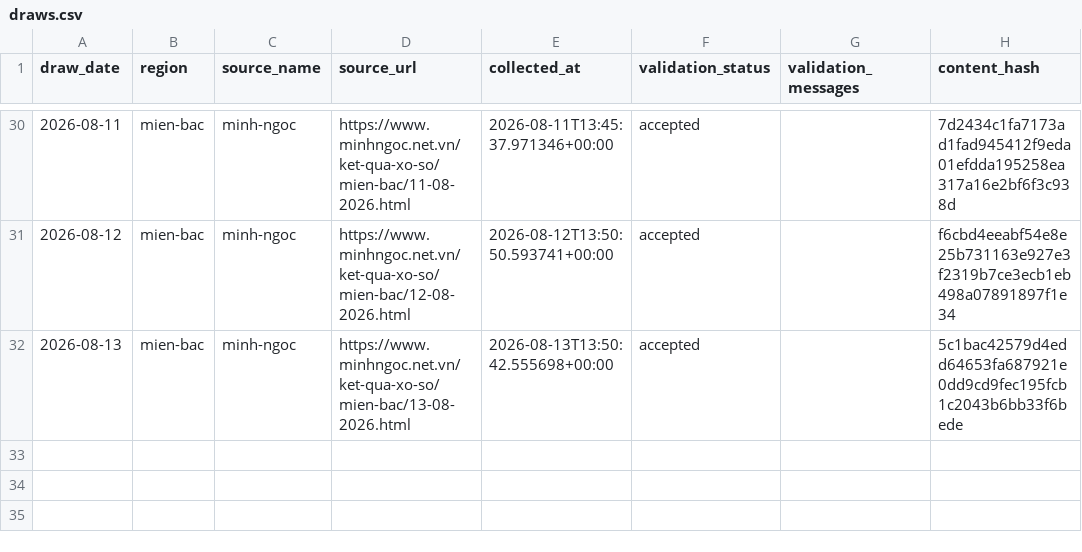
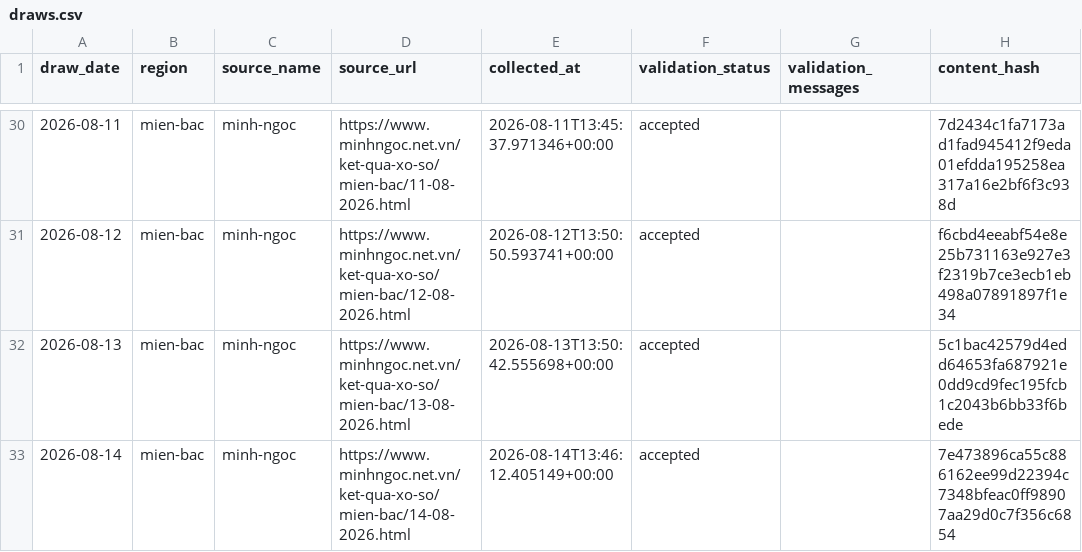
Before and after one commit to kina2711/vn-lottery-xsmb, a CSV file: data/processed/draws.csv, drawn as a sheet; only a part is shown, gaps mark what is left out; the diff names each change by its address in the sheet, - before the commit and + after, or states it on an @@ line.

```diff
--- a/data/processed/draws.csv
+++ b/data/processed/draws.csv
+row 33: 2026-08-14 | mien-bac | minh-ngoc | https://www.minhngoc.net.vn/ket-qua-xo-so/mien-bac/14-08-2026.html | 2026-08-14T13:46:12.405149+00:00 | accepted |  | 7e473896ca55c886162ee99d22394c7348bfeac0ff98907aa29d0c7f356c6854
```
Also changed, not shown: data/reports/days_since_last_seen.csv, data/reports/frequency.csv, 10 other files.
